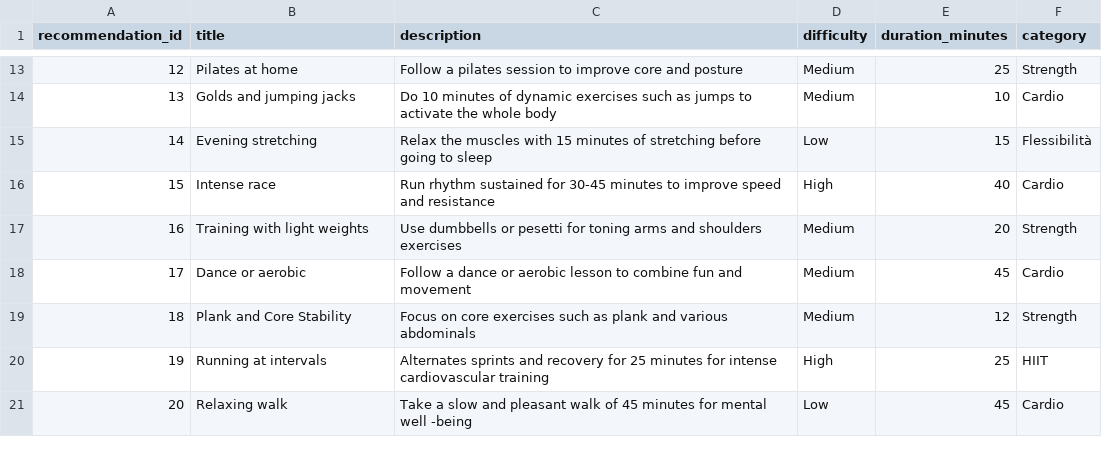
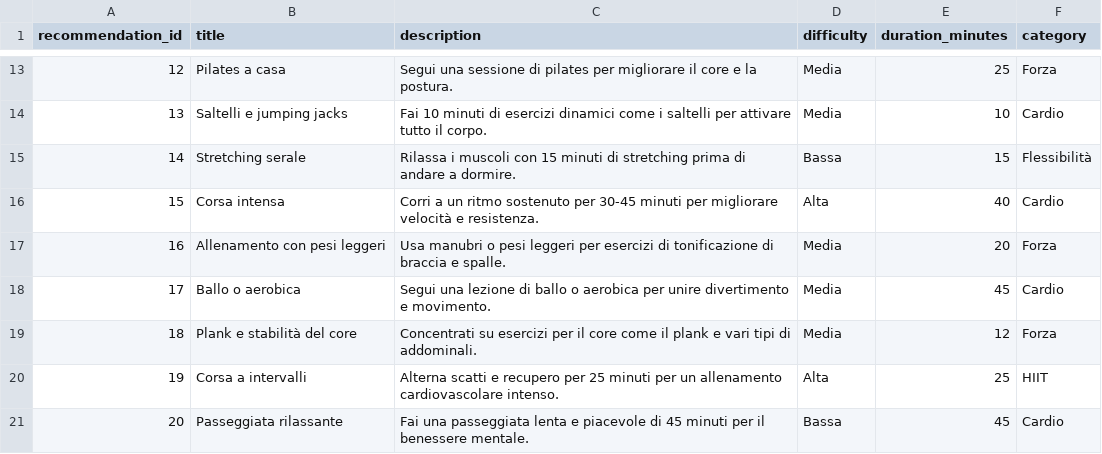
Before and after one commit to CrispyCocaBoy/personalized_fitness_nutrition_insights, a CSV file: data/raw/workout_recommendations.csv, drawn as a sheet; only a part is shown, gaps mark what is left out; the diff covers the shown part only.

```diff
--- a/data/raw/workout_recommendations.csv
+++ b/data/raw/workout_recommendations.csv
@@ -13,9 +13,9 @@ recommendation_id,title,description,difficulty,duration_minutes,category
-12,Pilates at home,Follow a pilates session to improve core and posture,Medium,25,Strength
-13,Golds and jumping jacks,Do 10 minutes of dynamic exercises such as jumps to activate the whole body,Medium,10,Cardio
-14,Evening stretching,Relax the muscles with 15 minutes of stretching before going to sleep,Low,15,Flessibilità
-15,Intense race,Run rhythm sustained for 30-45 minutes to improve speed and resistance,High,40,Cardio
-16,Training with light weights,Use dumbbells or pesetti for toning arms and shoulders exercises,Medium,20,Strength
-17,Dance or aerobic,Follow a dance or aerobic lesson to combine fun and movement,Medium,45,Cardio
-18,Plank and Core Stability,Focus on core exercises such as plank and various abdominals,Medium,12,Strength
-19,Running at intervals,Alternates sprints and recovery for 25 minutes for intense cardiovascular training,High,25,HIIT
-20,Relaxing walk,Take a slow and pleasant walk of 45 minutes for mental well -being,Low,45,Cardio
+12,Pilates a casa,Segui una sessione di pilates per migliorare il core e la postura.,Media,25,Forza
+13,Saltelli e jumping jacks,Fai 10 minuti di esercizi dinamici come i saltelli per attivare tutto il corpo.,Media,10,Cardio
+14,Stretching serale,Rilassa i muscoli con 15 minuti di stretching prima di andare a dormire.,Bassa,15,Flessibilità
+15,Corsa intensa,Corri a un ritmo sostenuto per 30-45 minuti per migliorare velocità e resistenza.,Alta,40,Cardio
+16,Allenamento con pesi leggeri,Usa manubri o pesi leggeri per esercizi di tonificazione di braccia e spalle.,Media,20,Forza
+17,Ballo o aerobica,Segui una lezione di ballo o aerobica per unire divertimento e movimento.,Media,45,Cardio
+18,Plank e stabilità del core,Concentrati su esercizi per il core come il plank e vari tipi di addominali.,Media,12,Forza
+19,Corsa a intervalli,Alterna scatti e recupero per 25 minuti per un allenamento cardiovascolare intenso.,Alta,25,HIIT
+20,Passeggiata rilassante,Fai una passeggiata lenta e piacevole di 45 minuti per il benessere mentale.,Bassa,45,Cardio
```
Also changed, not shown: 35 edited cells elsewhere in this file, data/raw/daily_user_metrics_live.csv, data/raw/nutrition_recommendations.csv, 19 other files.
